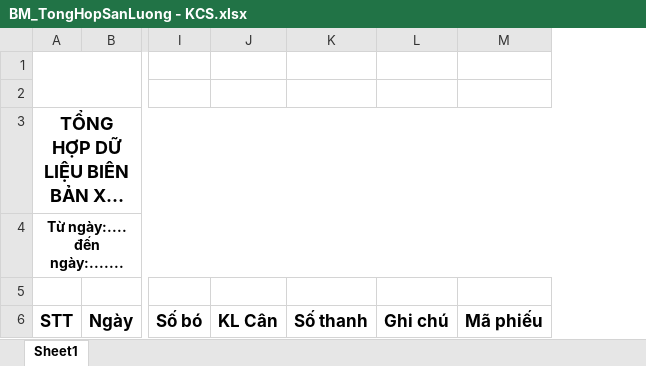
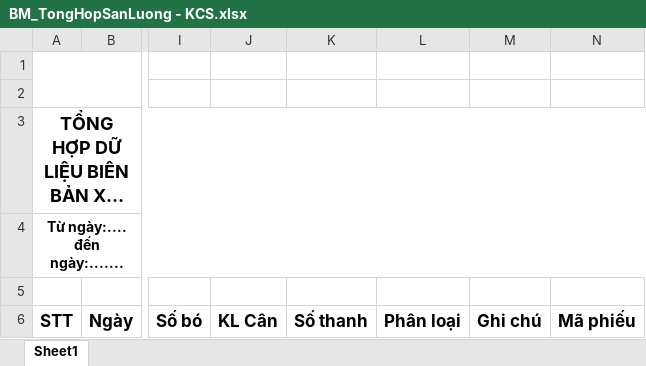
Before and after one commit to nvp98/dataproduct.BE, an Excel workbook: dataproduct.api/wwwroot/templates/BM_TongHopSanLuong - KCS.xlsx, sheet Sheet1, drawn as a sheet; only a part is shown, gaps mark what is left out; long unchanged cells end in …; values as stored, in another font and other column widths than the file's, no borders; charts and pictures not drawn; the diff names each change by its address in the sheet, - before the commit and + after, or states it on an @@ line.

Commit message:
fix excel BBSL STDSX

```diff
--- a/dataproduct.api/wwwroot/templates/BM_TongHopSanLuong - KCS.xlsx (sheet Sheet1)
+++ b/dataproduct.api/wwwroot/templates/BM_TongHopSanLuong - KCS.xlsx (sheet Sheet1)
+column L, row 6: Phân loại
```
Also changed, not shown: dataproduct.api/wwwroot/templates/BM_TongHopSoTheoDoiSanXuat.xlsx, 5 other files.
